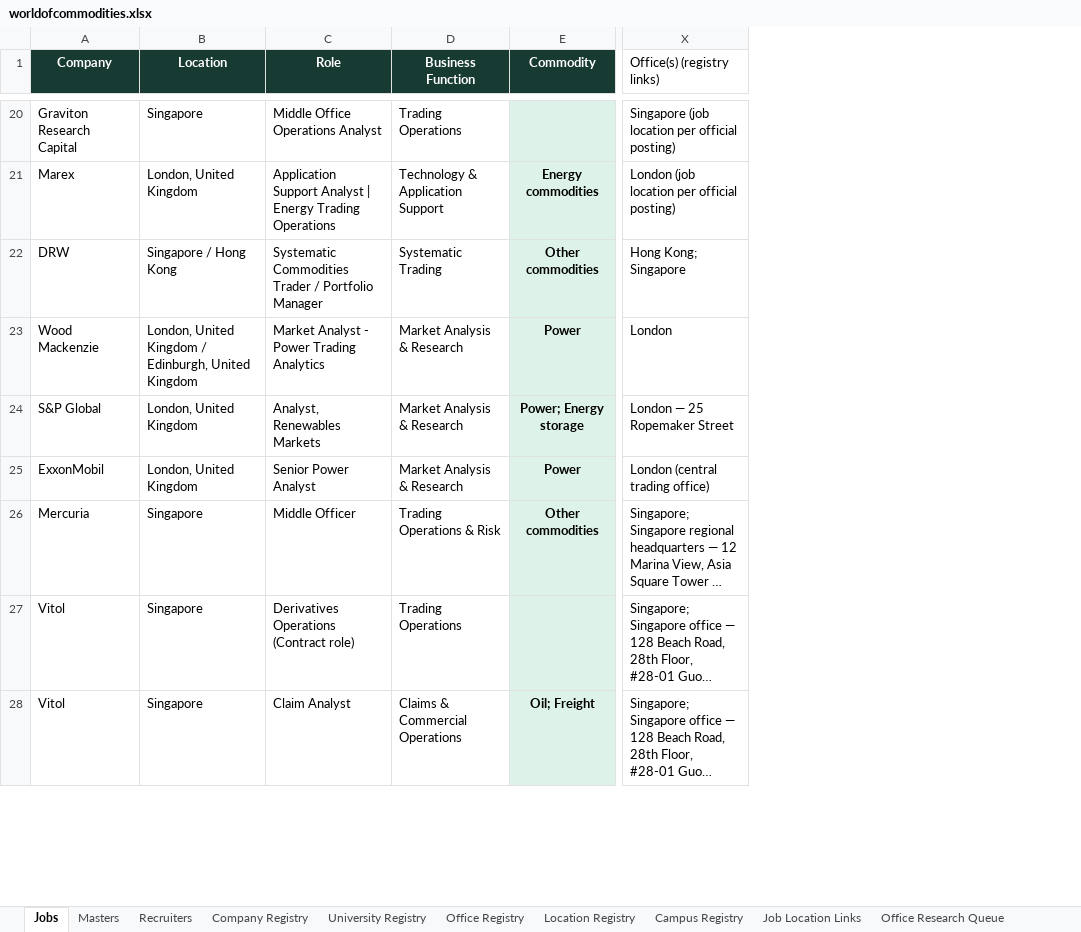
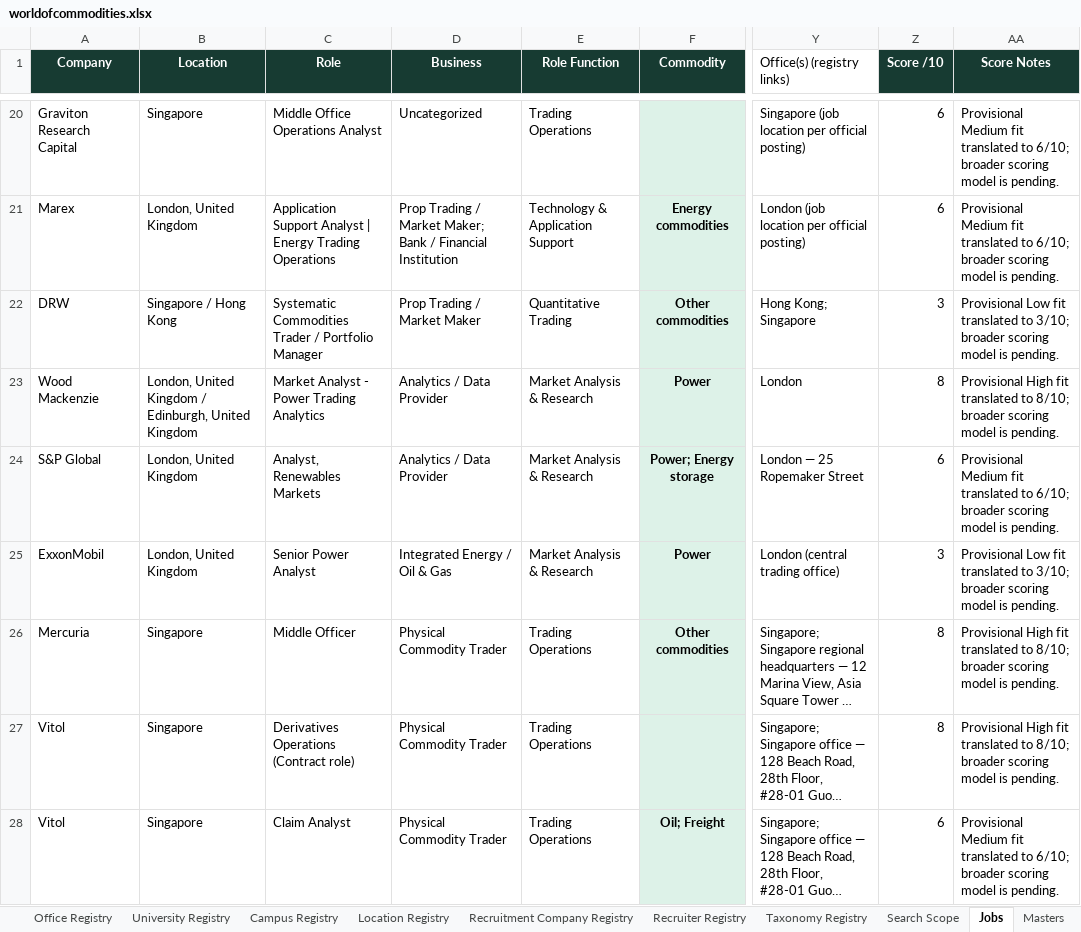
Before and after one commit to RZEdward/world-of-commodities, an Excel workbook: worldofcommodities.xlsx, sheet Jobs, drawn as a sheet; only a part is shown, gaps mark what is left out; long unchanged cells end in …; values as stored, in another font and other column widths than the file's, no borders; table styles not drawn; addresses are those after the commit; the diff covers the shown part only; the diff names each change by its address in the sheet, - before the commit and + after, or states it on an @@ line.

Commit message:
Add score fields and improve research taxonomy

```diff
--- a/worldofcommodities.xlsx (sheet Jobs)
+++ b/worldofcommodities.xlsx (sheet Jobs)
+sheet tab: Recruitment Company Registry
@@ sheet tab order changed: Office Registry | University Registry | Campus Registry | Location Registry | Recruitment Company Registry | Recruiter Registry | Taxonomy Registry | Search Scope | Jobs | Masters @@
+column D (Business), rows 20-28: Uncategorized | Prop Trading / Market Maker; Bank / Financial Institution | Prop Trading / Market Maker | Analytics / Data Provider | Analytics / Data Provider | Integrated Energy / Oil & Gas | Physical Commodity Trader | Physical Commodity Trader | Physical Commodity Trader
+column Z (Score /10), rows 20-28: 6 | 6 | 3 | 8 | 6 | 3 | 8 | 8 | 6
+column AA (Score Notes), rows 20-28: Provisional Medium fit translated to 6/10; broader scoring model is pending. | Provisional Medium fit translated to 6/10; broader scoring model is pending. | Provisional Low fit translated to 3/10; broader scoring model is pending. | Provisional High fit translated to 8/10; broader scoring model is pending. | Provisional Medium fit translated to 6/10; broader scoring model is pending. | Provisional Low fit translated to 3/10; broader scoring model is pending. | Provisional High fit translated to 8/10; broader scoring model is pending. | Provisional High fit translated to 8/10; broader scoring model is pending. | Provisional Medium fit translated to 6/10; broader scoring model is pending.
-E1: Business Function
+E1: Role Function
-E22 (Role Function): Systematic Trading
+E22 (Role Function): Quantitative Trading
-E26 (Role Function): Trading Operations & Risk
+E26 (Role Function): Trading Operations
-E28 (Role Function): Claims & Commercial Operations
+E28 (Role Function): Trading Operations
```
Also changed, not shown: 28 edited cells elsewhere in this sheet, sheet Recruiter Registry, sheet Taxonomy Registry, sheet Company Registry, sheet Recruiters, sheet Masters, 3 other files.
